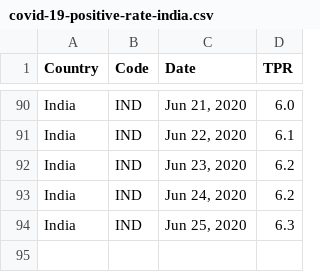
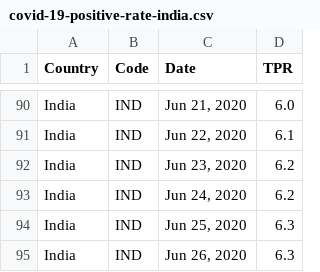
Before and after one commit to VijayKrishna/vijaykrishna.github.io, a CSV file: covid19-india-testing/data/covid-19-positive-rate-india.csv, drawn as a sheet; only a part is shown, gaps mark what is left out; the diff names each change by its address in the sheet, - before the commit and + after, or states it on an @@ line.

Commit message:
covid19: india avg: data update

```diff
--- a/covid19-india-testing/data/covid-19-positive-rate-india.csv
+++ b/covid19-india-testing/data/covid-19-positive-rate-india.csv
+row 95: India | IND | Jun 26, 2020 | 6.3
```
